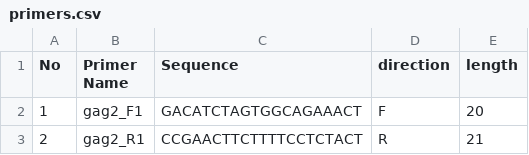
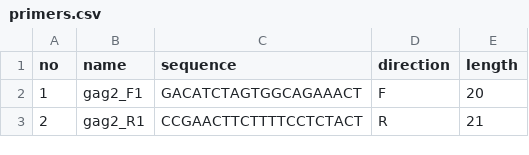
Before and after one commit to karan-parekh/DNA-Sequencing, a CSV file: primers/primers.csv, drawn as a sheet; only a part is shown.

```diff
--- a/primers/primers.csv
+++ b/primers/primers.csv
@@ -1,2 +1,2 @@
-No,Primer Name,Sequence,direction,length
+no,name,sequence,direction,length
 1,gag2_F1,GACATCTAGTGGCAGAAACT,F,20
```
Also changed, not shown: 6 other files.
